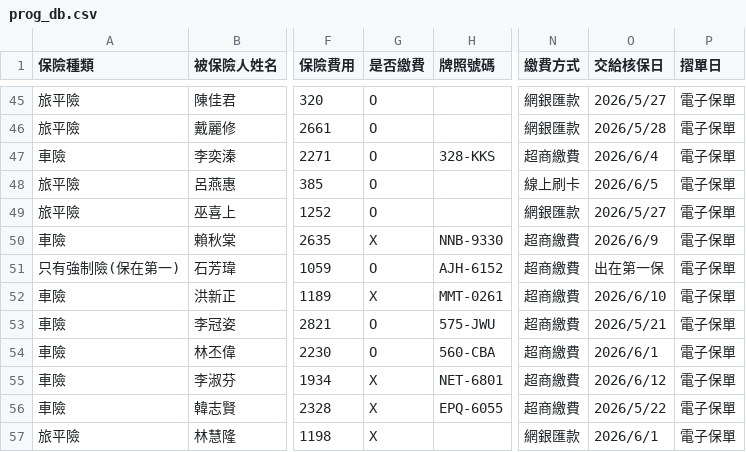
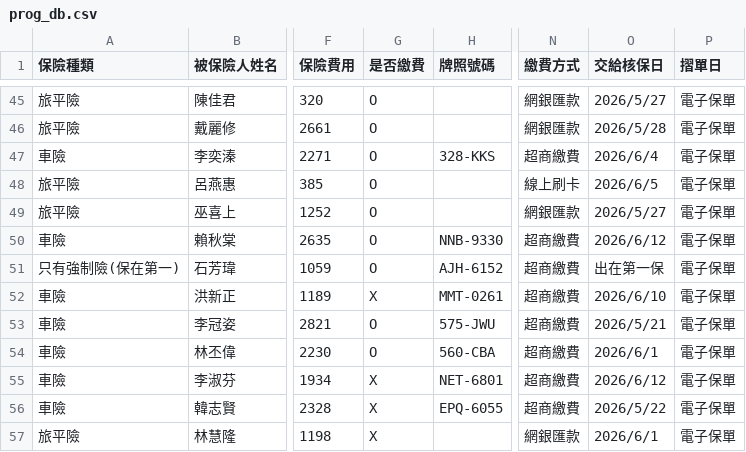
Before and after one commit to ShiauHa-insurance-management-system/insurance_app, a CSV file: prog_db.csv, drawn as a sheet; only a part is shown, gaps mark what is left out; the diff names each change by its address in the sheet, - before the commit and + after, or states it on an @@ line.

Commit message:
Add files via upload

```diff
--- a/prog_db.csv
+++ b/prog_db.csv
-G50 (是否繳費): X
+G50 (是否繳費): O
-O50 (交給核保日): 2026/6/9
+O50 (交給核保日): 2026/6/12
```
